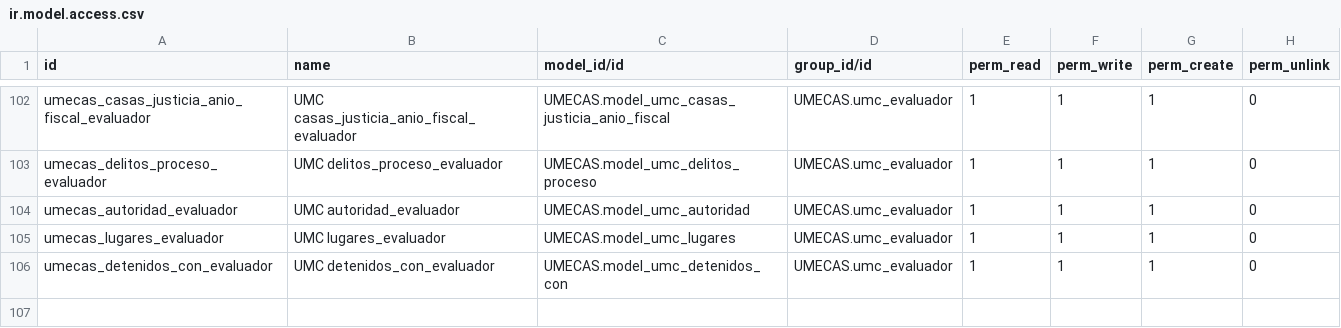
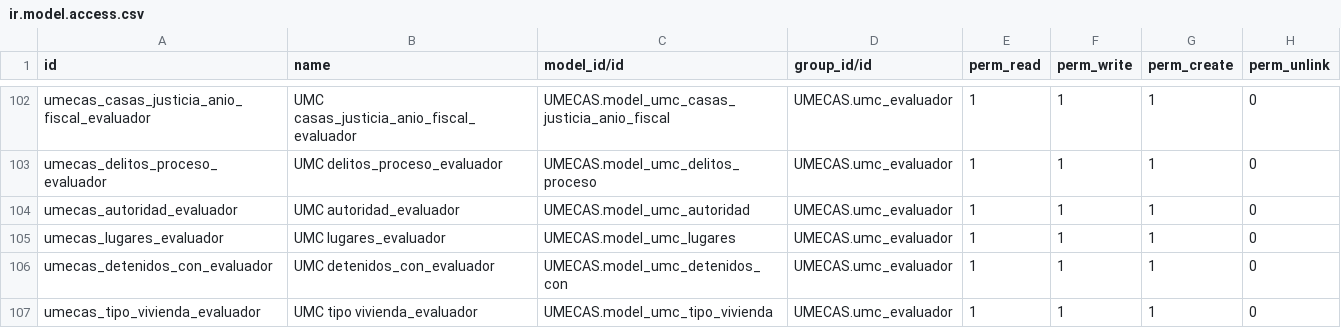
Before and after one commit to nabiforks/modulos_umecas, a CSV file: UMECAS/security/ir.model.access.csv, drawn as a sheet; only a part is shown, gaps mark what is left out; the diff names each change by its address in the sheet, - before the commit and + after, or states it on an @@ line.

Commit message:
Update ir.model.access.csv

```diff
--- a/UMECAS/security/ir.model.access.csv
+++ b/UMECAS/security/ir.model.access.csv
+row 107: umecas_tipo_vivienda_evaluador | UMC tipo vivienda_evaluador | UMECAS.model_umc_tipo_vivienda | UMECAS.umc_evaluador | 1 | 1 | 1 | 0
```
